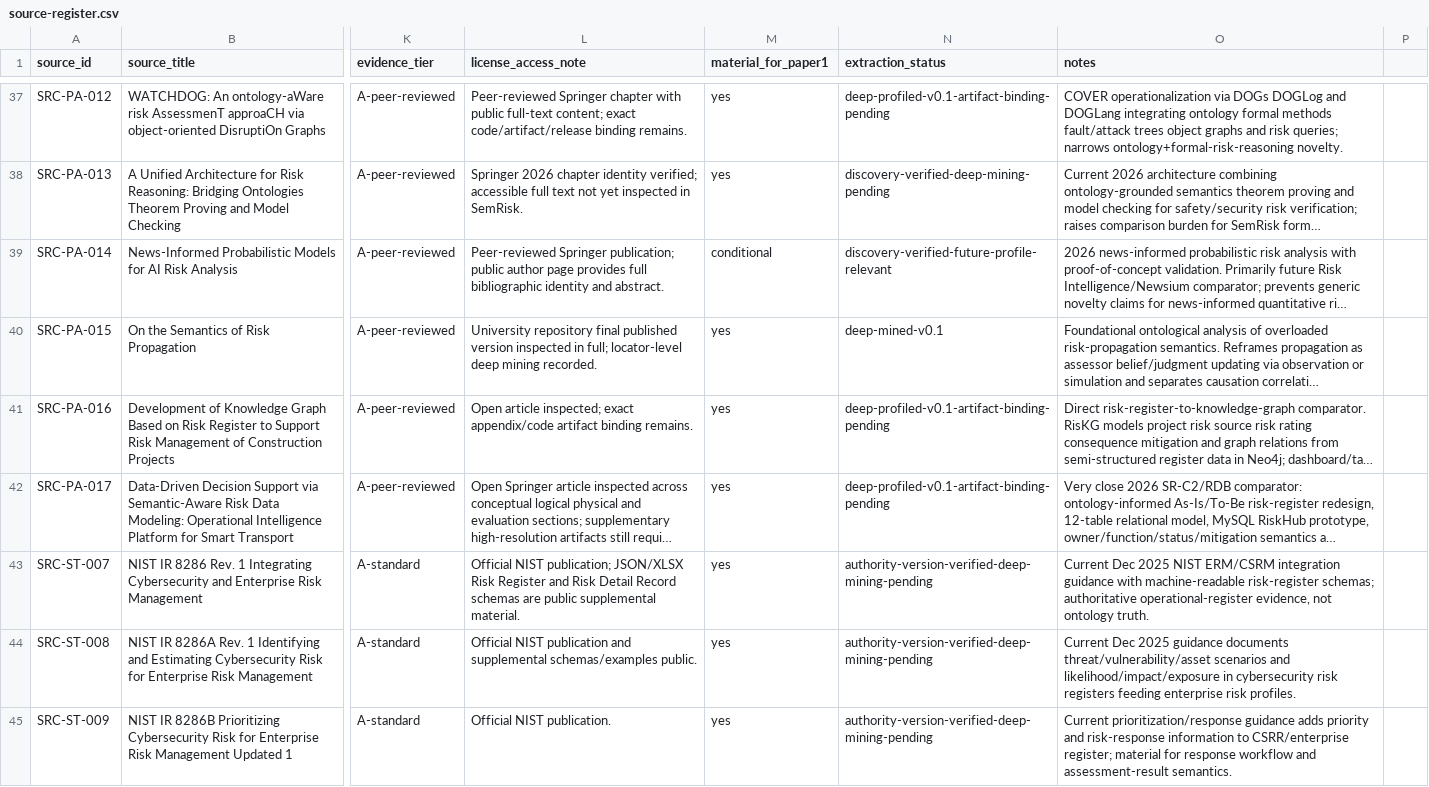
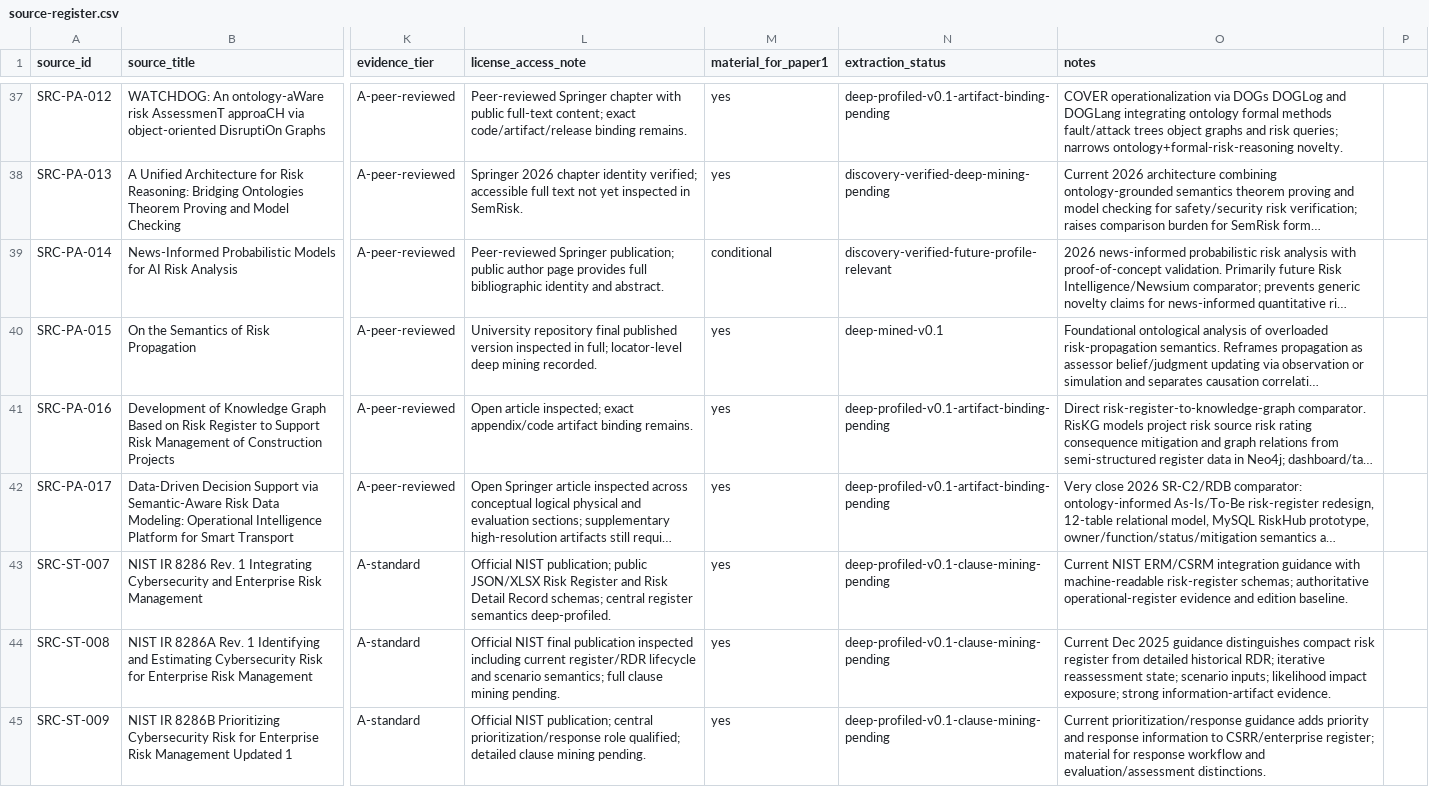
Before and after one commit to ArazSaieArasi3/SemRisk, a CSV file: conceptualization/source-mining/source-register.csv, drawn as a sheet; only a part is shown, gaps mark what is left out; long unchanged cells end in …; the diff names each change by its address in the sheet, - before the commit and + after, or states it on an @@ line.

Commit message:
W1: deep profile current NIST risk-register sources

```diff
--- a/conceptualization/source-mining/source-register.csv
+++ b/conceptualization/source-mining/source-register.csv
-L43 (license_access_note): …NIST publication; JSON/XLSX Risk Register and Risk Detail Record schemas are public supplemental material.
+L43 (license_access_note): …NIST publication; public JSON/XLSX Risk Register and Risk Detail Record schemas; central register semantics deep-profiled.
-N43:N45 (extraction_status): authority-version-verified-deep-mining-pending
+N43:N45 (extraction_status): deep-profiled-v0.1-clause-mining-pending
-O43 (notes): Current Dec 2025 NIST ERM/CSRM integration guidance with machine-readable risk-register schemas; authoritative operational-register evidence, not ontology truth.
+O43 (notes): Current NIST ERM/CSRM integration guidance with machine-readable risk-register schemas; authoritative operational-register evidence and edition baseline.
-L44 (license_access_note): Official NIST publication and supplemental schemas/examples public.
+L44 (license_access_note): Official NIST final publication inspected including current register/RDR lifecycle and scenario semantics; full clause mining pending.
-O44 (notes): …2025 guidance documents threat/vulnerability/asset scenarios and likelihood/impact/exposure in cybersecurity risk registers feeding enterprise risk profiles.
+O44 (notes): …2025 guidance distinguishes compact risk register from detailed historical RDR; iterative reassessment state; scenario inputs; likelihood impact exposure; strong information-artifact evidence.
-L45 (license_access_note): Official NIST publication.
+L45 (license_access_note): Official NIST publication; central prioritization/response role qualified; detailed clause mining pending.
-O45 (notes): …priority and risk-response information to CSRR/enterprise register; material for response workflow and assessment-result semantics.
+O45 (notes): …priority and response information to CSRR/enterprise register; material for response workflow and evaluation/assessment distinctions.
```
